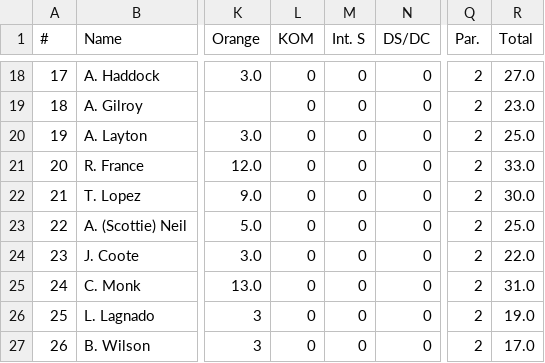
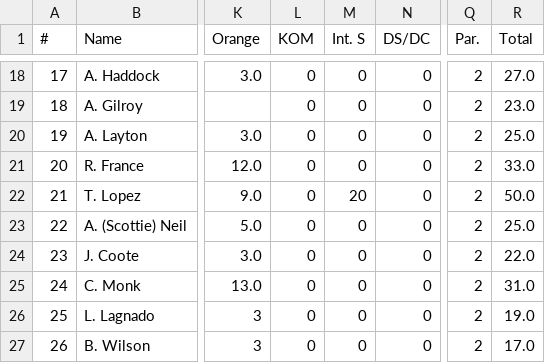
Before and after one commit to achie188/SW_eracing, a CSV file: inputs/raceinfo/Stage_4.csv, drawn as a sheet; only a part is shown, gaps mark what is left out; the diff covers the shown part only; the diff names each change by its address in the sheet, - before the commit and + after, or states it on an @@ line.

```diff
--- a/inputs/raceinfo/Stage_4.csv
+++ b/inputs/raceinfo/Stage_4.csv
-M22 (Int. S): 0
+M22 (Int. S): 20
-R22 (Total): 30.0
+R22 (Total): 50.0
```
Also changed, not shown: 33 edited cells elsewhere in this file, 1 other file.
